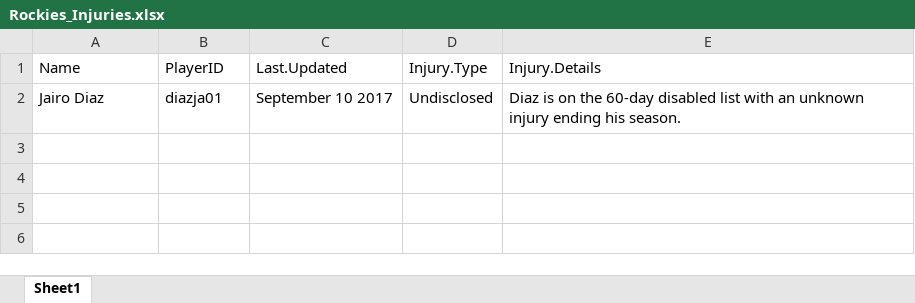
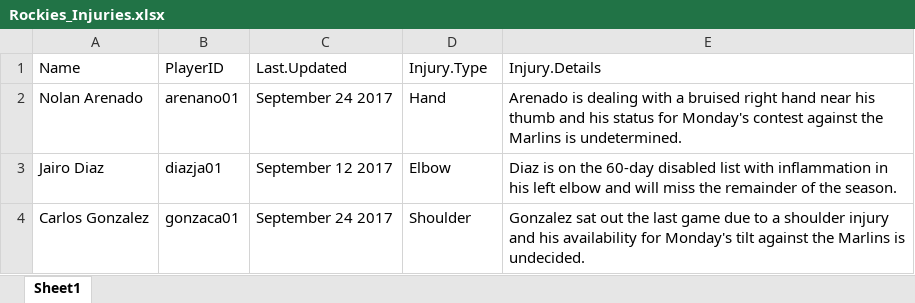
Before and after one commit to jdreed1954/Rockies, an Excel workbook: data/Rockies_Injuries.xlsx, sheet Sheet1, drawn as a sheet; values as stored, in another font and other column widths than the file's, no borders; addresses are those after the commit; the diff names each change by its address in the sheet, - before the commit and + after, or states it on an @@ line.

```diff
--- a/data/Rockies_Injuries.xlsx (sheet Sheet1)
+++ b/data/Rockies_Injuries.xlsx (sheet Sheet1)
+row 2: Nolan Arenado | arenano01 | September 24 2017 | Hand | Arenado is dealing with a bruised right hand near his thumb and his status for Monday's contest against the Marlins is undetermined.
-C3 (Last.Updated): September 10 2017
+C3 (Last.Updated): September 12 2017
-D3 (Injury.Type): Undisclosed
+D3 (Injury.Type): Elbow
-E3 (Injury.Details): …list with an unknown injury ending his season.
+E3 (Injury.Details): …list with inflammation in his left elbow and will miss the remainder of the season.
+row 4: Carlos Gonzalez | gonzaca01 | September 24 2017 | Shoulder | Gonzalez sat out the last game due to a shoulder injury and his availability for Monday's tilt against the Marlins is undecided.
```
Also changed, not shown: 6 other files.
